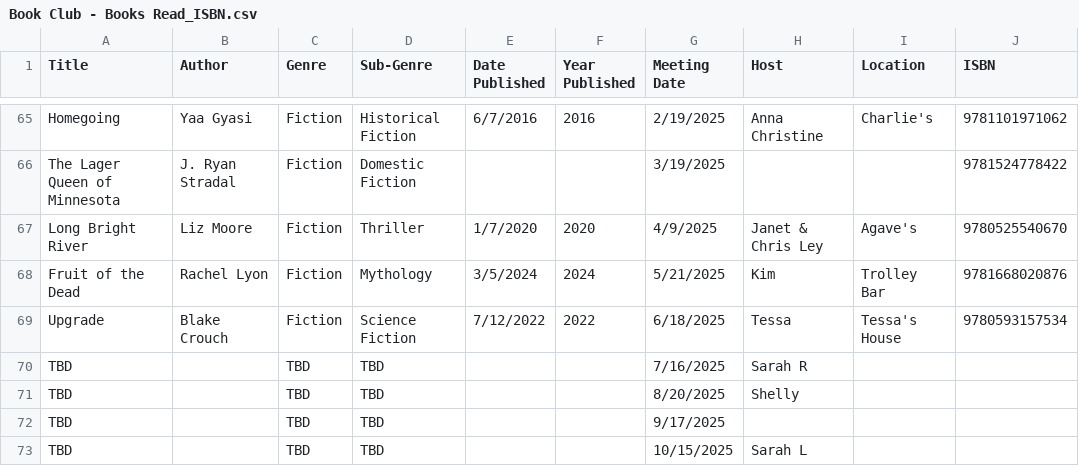
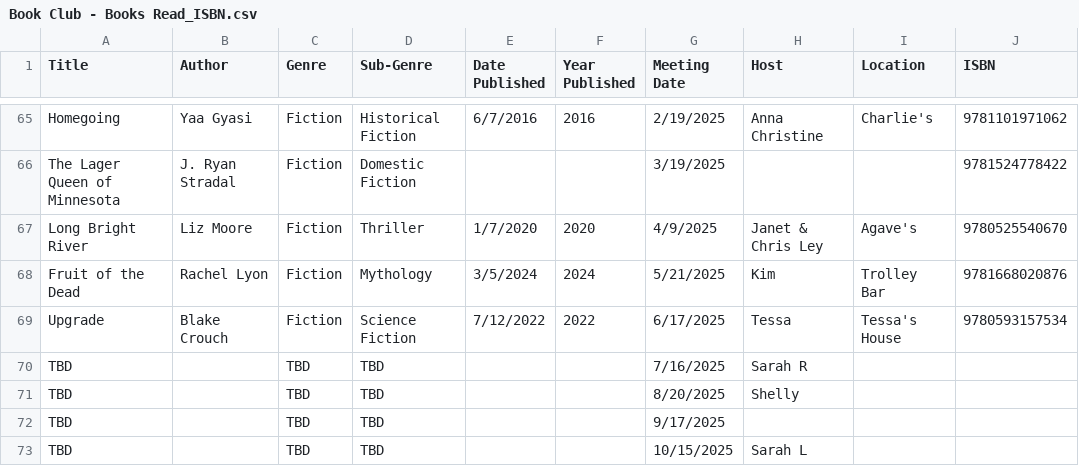
Before and after one commit to kellybearclawz/bookclub, a CSV file: Book Club - Books Read_ISBN.csv, drawn as a sheet; only a part is shown, gaps mark what is left out; the diff names each change by its address in the sheet, - before the commit and + after, or states it on an @@ line.

Commit message:
Update Book Club - Books Read_ISBN.csv

```diff
--- a/Book Club - Books Read_ISBN.csv
+++ b/Book Club - Books Read_ISBN.csv
-G69 (Meeting Date): 6/18/2025
+G69 (Meeting Date): 6/17/2025
```
